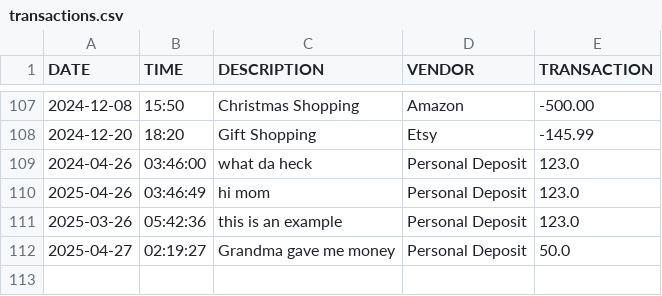
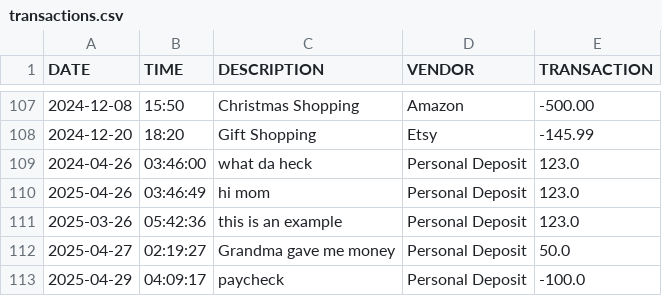
Before and after one commit to Phoniix/capstone-1, a CSV file: AccountingLedger/transactions.csv, drawn as a sheet; only a part is shown, gaps mark what is left out; the diff names each change by its address in the sheet, - before the commit and + after, or states it on an @@ line.

```diff
--- a/AccountingLedger/transactions.csv
+++ b/AccountingLedger/transactions.csv
+row 113: 2025-04-29 | 04:09:17 | paycheck | Personal Deposit | -100.0
```
Also changed, not shown: 5 other files.
